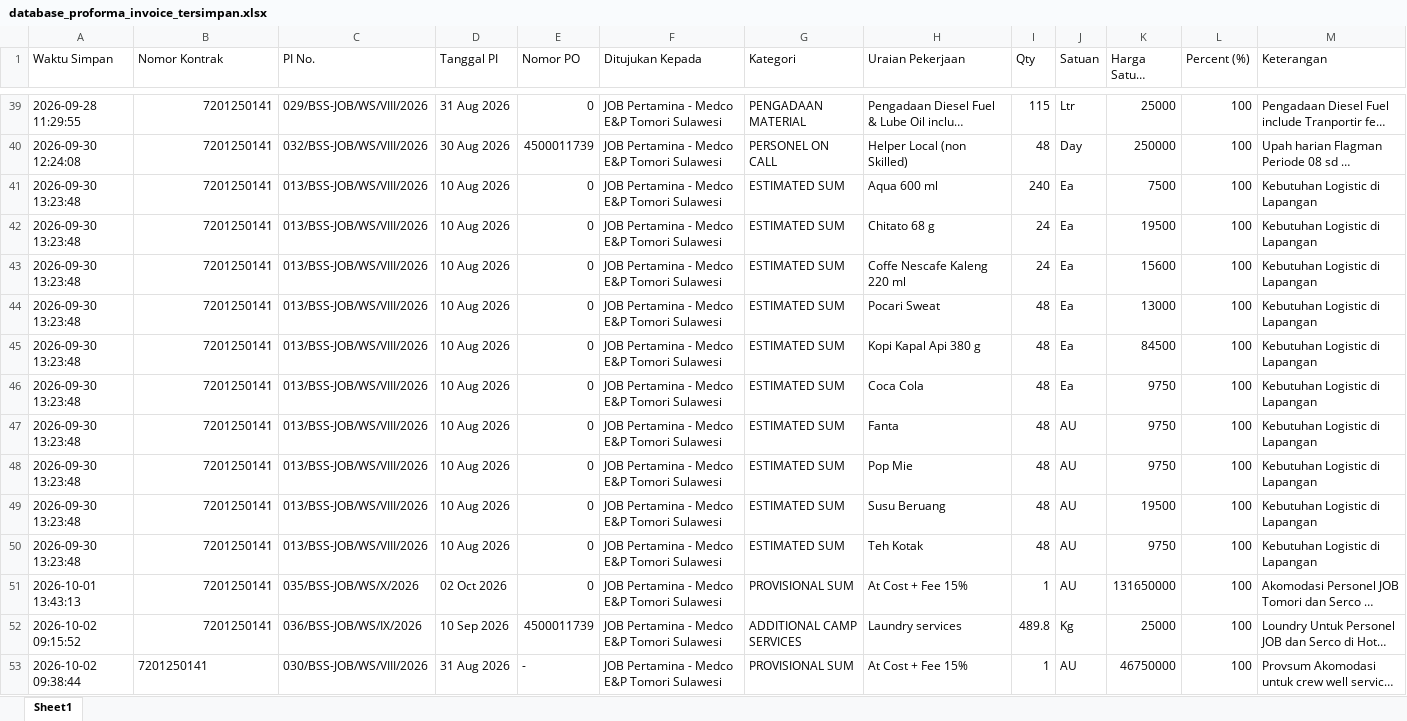
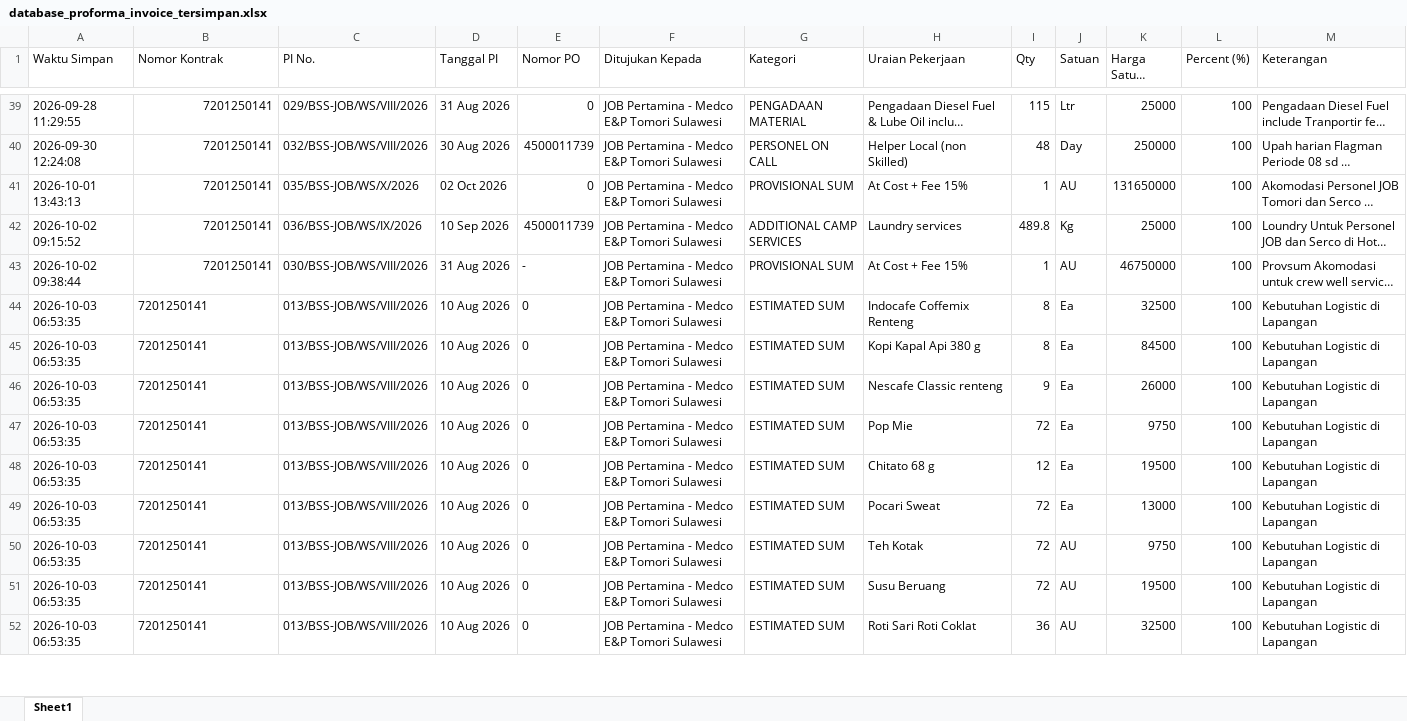
Before and after one commit to onesimussuriadi-coding/Dashboard-Proforma-Invoice-General-Services, an Excel workbook: database_penyimpanan_aman/database_proforma_invoice_tersimpan.xlsx, sheet Sheet1, drawn as a sheet; only a part is shown, gaps mark what is left out; long unchanged cells end in …; values as stored, in another font and other column widths than the file's, no borders; removed rows and columns are numbered as before the commit, all else as after; the diff covers the shown part only; the diff names each change by its address in the sheet, - before the commit and + after, or states it on an @@ line.

```diff
--- a/database_penyimpanan_aman/database_proforma_invoice_tersimpan.xlsx (sheet Sheet1)
+++ b/database_penyimpanan_aman/database_proforma_invoice_tersimpan.xlsx (sheet Sheet1)
-row 41: 2026-09-30 13:23:48 | 7201250141 | 013/BSS-JOB/WS/VIII/2026 | 10 Aug 2026 | 0 | JOB Pertamina - Medco E&P Tomori Sulawesi | ESTIMATED SUM | Aqua 600 ml | 240 | Ea | 7500 | 100 | Kebutuhan Logistic di Lapangan
-row 42: 2026-09-30 13:23:48 | 7201250141 | 013/BSS-JOB/WS/VIII/2026 | 10 Aug 2026 | 0 | JOB Pertamina - Medco E&P Tomori Sulawesi | ESTIMATED SUM | Chitato 68 g | 24 | Ea | 19500 | 100 | Kebutuhan Logistic di Lapangan
-row 43: 2026-09-30 13:23:48 | 7201250141 | 013/BSS-JOB/WS/VIII/2026 | 10 Aug 2026 | 0 | JOB Pertamina - Medco E&P Tomori Sulawesi | ESTIMATED SUM | Coffe Nescafe Kaleng 220 ml | 24 | Ea | 15600 | 100 | Kebutuhan Logistic di Lapangan
-row 44: 2026-09-30 13:23:48 | 7201250141 | 013/BSS-JOB/WS/VIII/2026 | 10 Aug 2026 | 0 | JOB Pertamina - Medco E&P Tomori Sulawesi | ESTIMATED SUM | Pocari Sweat | 48 | Ea | 13000 | 100 | Kebutuhan Logistic di Lapangan
-row 45: 2026-09-30 13:23:48 | 7201250141 | 013/BSS-JOB/WS/VIII/2026 | 10 Aug 2026 | 0 | JOB Pertamina - Medco E&P Tomori Sulawesi | ESTIMATED SUM | Kopi Kapal Api 380 g | 48 | Ea | 84500 | 100 | Kebutuhan Logistic di Lapangan
-row 46: 2026-09-30 13:23:48 | 7201250141 | 013/BSS-JOB/WS/VIII/2026 | 10 Aug 2026 | 0 | JOB Pertamina - Medco E&P Tomori Sulawesi | ESTIMATED SUM | Coca Cola | 48 | Ea | 9750 | 100 | Kebutuhan Logistic di Lapangan
-row 47: 2026-09-30 13:23:48 | 7201250141 | 013/BSS-JOB/WS/VIII/2026 | 10 Aug 2026 | 0 | JOB Pertamina - Medco E&P Tomori Sulawesi | ESTIMATED SUM | Fanta | 48 | AU | 9750 | 100 | Kebutuhan Logistic di Lapangan
-row 48: 2026-09-30 13:23:48 | 7201250141 | 013/BSS-JOB/WS/VIII/2026 | 10 Aug 2026 | 0 | JOB Pertamina - Medco E&P Tomori Sulawesi | ESTIMATED SUM | Pop Mie | 48 | AU | 9750 | 100 | Kebutuhan Logistic di Lapangan
-row 49: 2026-09-30 13:23:48 | 7201250141 | 013/BSS-JOB/WS/VIII/2026 | 10 Aug 2026 | 0 | JOB Pertamina - Medco E&P Tomori Sulawesi | ESTIMATED SUM | Susu Beruang | 48 | AU | 19500 | 100 | Kebutuhan Logistic di Lapangan
-row 50: 2026-09-30 13:23:48 | 7201250141 | 013/BSS-JOB/WS/VIII/2026 | 10 Aug 2026 | 0 | JOB Pertamina - Medco E&P Tomori Sulawesi | ESTIMATED SUM | Teh Kotak | 48 | AU | 9750 | 100 | Kebutuhan Logistic di Lapangan
-B43 alignment: left
+B43 alignment: right
+row 44: 2026-10-03 06:53:35 | 7201250141 | 013/BSS-JOB/WS/VIII/2026 | 10 Aug 2026 | 0 | JOB Pertamina - Medco E&P Tomori Sulawesi | ESTIMATED SUM | Indocafe Coffemix Renteng | 8 | Ea | 32500 | 100 | Kebutuhan Logistic di Lapangan
+row 45: 2026-10-03 06:53:35 | 7201250141 | 013/BSS-JOB/WS/VIII/2026 | 10 Aug 2026 | 0 | JOB Pertamina - Medco E&P Tomori Sulawesi | ESTIMATED SUM | Kopi Kapal Api 380 g | 8 | Ea | 84500 | 100 | Kebutuhan Logistic di Lapangan
+row 46: 2026-10-03 06:53:35 | 7201250141 | 013/BSS-JOB/WS/VIII/2026 | 10 Aug 2026 | 0 | JOB Pertamina - Medco E&P Tomori Sulawesi | ESTIMATED SUM | Nescafe Classic renteng | 9 | Ea | 26000 | 100 | Kebutuhan Logistic di Lapangan
+row 47: 2026-10-03 06:53:35 | 7201250141 | 013/BSS-JOB/WS/VIII/2026 | 10 Aug 2026 | 0 | JOB Pertamina - Medco E&P Tomori Sulawesi | ESTIMATED SUM | Pop Mie | 72 | Ea | 9750 | 100 | Kebutuhan Logistic di Lapangan
+row 48: 2026-10-03 06:53:35 | 7201250141 | 013/BSS-JOB/WS/VIII/2026 | 10 Aug 2026 | 0 | JOB Pertamina - Medco E&P Tomori Sulawesi | ESTIMATED SUM | Chitato 68 g | 12 | Ea | 19500 | 100 | Kebutuhan Logistic di Lapangan
+row 49: 2026-10-03 06:53:35 | 7201250141 | 013/BSS-JOB/WS/VIII/2026 | 10 Aug 2026 | 0 | JOB Pertamina - Medco E&P Tomori Sulawesi | ESTIMATED SUM | Pocari Sweat | 72 | Ea | 13000 | 100 | Kebutuhan Logistic di Lapangan
+row 50: 2026-10-03 06:53:35 | 7201250141 | 013/BSS-JOB/WS/VIII/2026 | 10 Aug 2026 | 0 | JOB Pertamina - Medco E&P Tomori Sulawesi | ESTIMATED SUM | Teh Kotak | 72 | AU | 9750 | 100 | Kebutuhan Logistic di Lapangan
+row 51: 2026-10-03 06:53:35 | 7201250141 | 013/BSS-JOB/WS/VIII/2026 | 10 Aug 2026 | 0 | JOB Pertamina - Medco E&P Tomori Sulawesi | ESTIMATED SUM | Susu Beruang | 72 | AU | 19500 | 100 | Kebutuhan Logistic di Lapangan
+row 52: 2026-10-03 06:53:35 | 7201250141 | 013/BSS-JOB/WS/VIII/2026 | 10 Aug 2026 | 0 | JOB Pertamina - Medco E&P Tomori Sulawesi | ESTIMATED SUM | Roti Sari Roti Coklat | 36 | AU | 32500 | 100 | Kebutuhan Logistic di Lapangan
```
Also changed, not shown: 3 added rows elsewhere in this sheet, database_penyimpanan_aman/database_bastb_tersimpan.xlsx, database_penyimpanan_aman/database_opname_parameter.xlsx, 5 other files.
